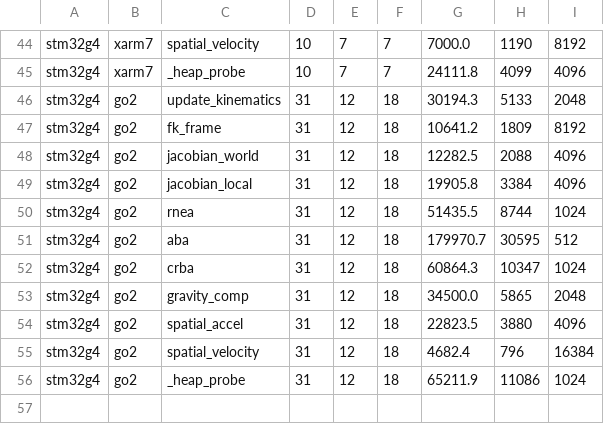
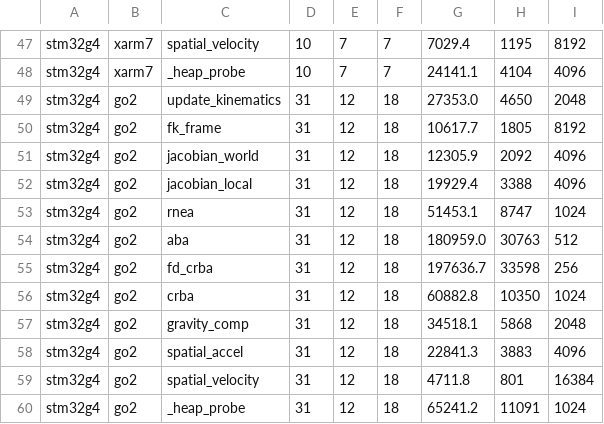
Before and after one commit to YueWang996/robot-dynamics-c, a CSV file: benchmark/results/stm32g474.csv, drawn as a sheet; only a part is shown, gaps mark what is left out; addresses are those after the commit; the diff covers the shown part only; the diff names each change by its address in the sheet, - before the commit and + after, or states it on an @@ line.

```diff
--- a/benchmark/results/stm32g474.csv
+++ b/benchmark/results/stm32g474.csv
-G47: 7000.0
+G47: 7029.4
-H47: 1190
+H47: 1195
-G48: 24111.8
+G48: 24141.1
-H48: 4099
+H48: 4104
-G49: 30194.3
+G49: 27353.0
-H49: 5133
+H49: 4650
-G50: 10641.2
+G50: 10617.7
-H50: 1809
+H50: 1805
-G51: 12282.5
+G51: 12305.9
-H51: 2088
+H51: 2092
-G52: 19905.8
+G52: 19929.4
-H52: 3384
+H52: 3388
-G53: 51435.5
+G53: 51453.1
-H53: 8744
+H53: 8747
-G54: 179970.7
+G54: 180959.0
-H54: 30595
+H54: 30763
+row 55: stm32g4 | go2 | fd_crba | 31 | 12 | 18 | 197636.7 | 33598 | 256
-G56: 60864.3
+G56: 60882.8
-H56: 10347
+H56: 10350
-G57: 34500.0
+G57: 34518.1
-H57: 5865
+H57: 5868
-G58: 22823.5
+G58: 22841.3
-H58: 3880
+H58: 3883
-G59: 4682.4
+G59: 4711.8
-H59: 796
+H59: 801
-G60: 65211.9
+G60: 65241.2
-H60: 11086
+H60: 11091
```
Also changed, not shown: 3 added rows and 60 edited cells elsewhere in this file, 3 other files.
